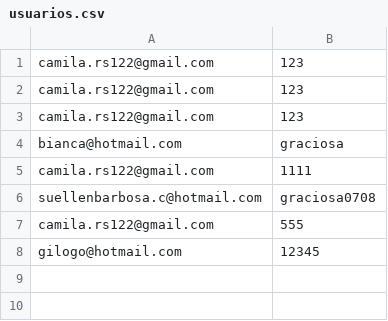
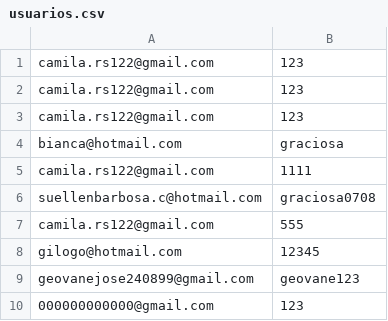
Before and after one commit to Xandy-Martins/PJ-MT, a CSV file: crud/usuarios.csv, drawn as a sheet.

```diff
--- a/crud/usuarios.csv
+++ b/crud/usuarios.csv
@@ -8 +8,3 @@ camila.rs122@gmail.com,555
 gilogo@hotmail.com,12345
+geovanejose240899@gmail.com,geovane123
+000000000000@gmail.com,123
```
Also changed, not shown: 5 other files.
